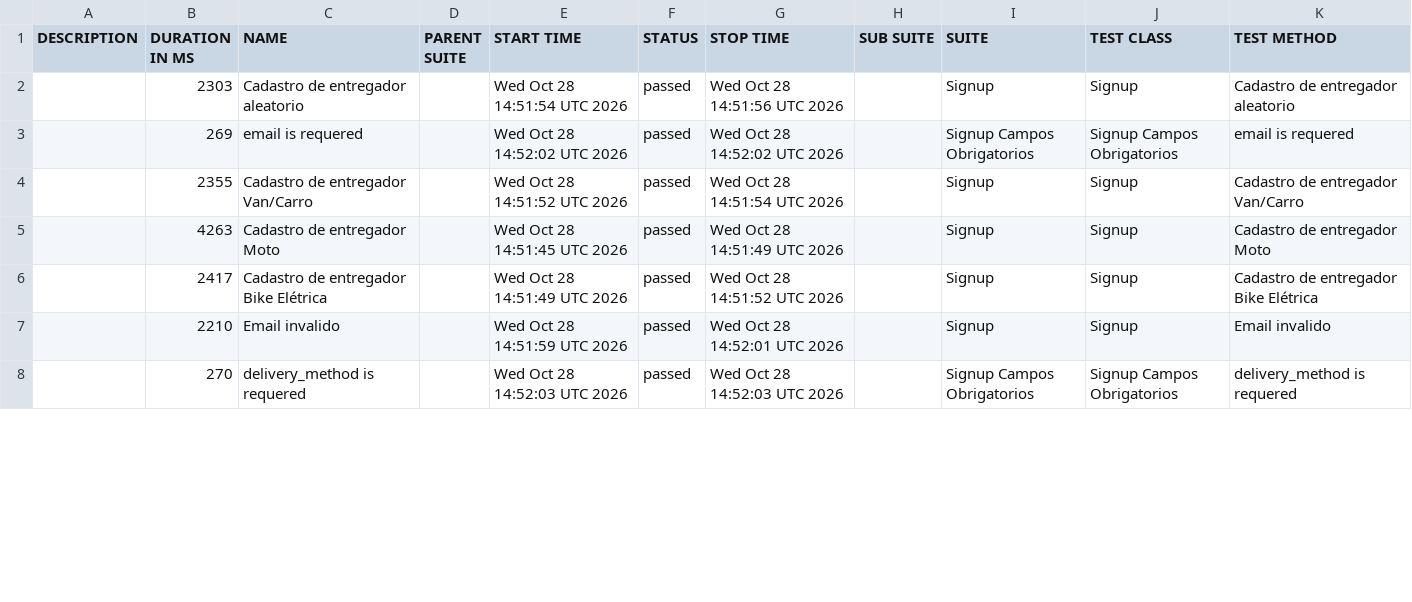
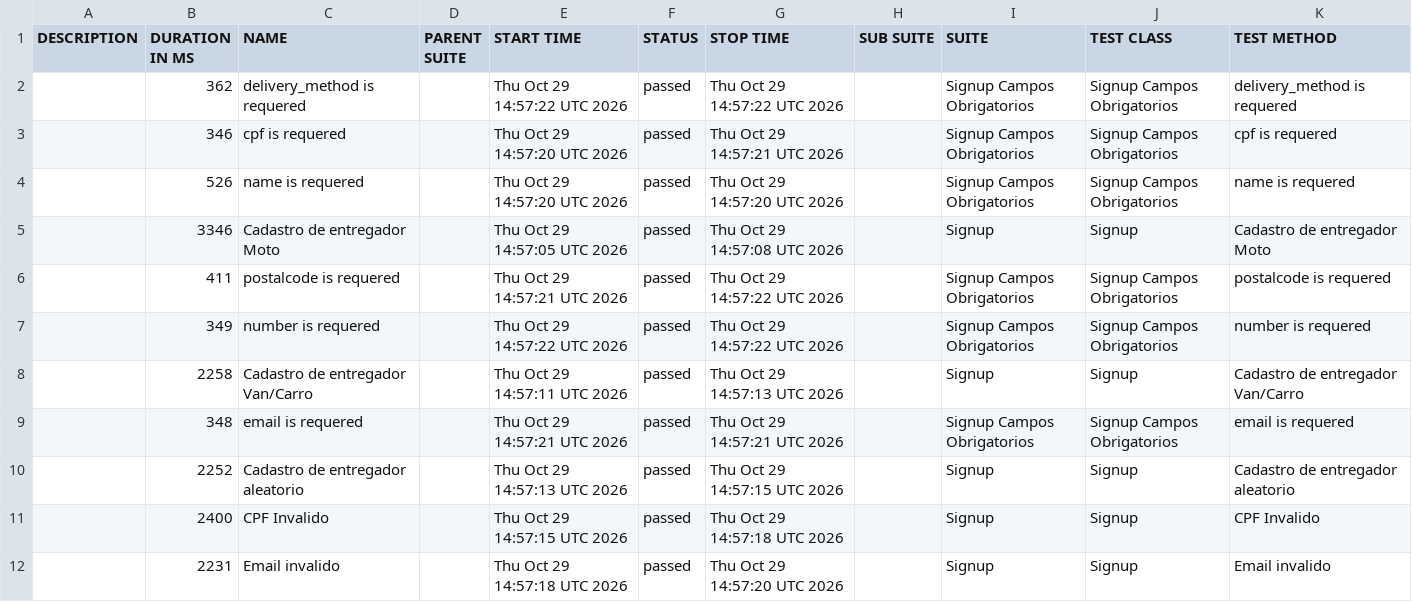
Before and after one commit to diegobbarbosa09/buger-eats-cypress, a CSV file: data/suites.csv, drawn as a sheet; only a part is shown; the diff covers the shown part only.

```diff
--- a/data/suites.csv
+++ b/data/suites.csv
@@ -1,8 +1,12 @@
 "DESCRIPTION","DURATION IN MS","NAME","PARENT SUITE","START TIME","STATUS","STOP TIME","SUB SUITE","SUITE","TEST CLASS","TEST METHOD"
-"","2303","Cadastro de entregador aleatorio","","Wed Oct 28 14:51:54 UTC 2026","passed","Wed Oct 28 14:51:56 UTC 2026","","Signup","Signup","Cadastro de entregador aleatorio"
-"","269","email is requered","","Wed Oct 28 14:52:02 UTC 2026","passed","Wed Oct 28 14:52:02 UTC 2026","","Signup Campos Obrigatorios","Signup Campos Obrigatorios","email is requered"
-"","2355","Cadastro de entregador Van/Carro","","Wed Oct 28 14:51:52 UTC 2026","passed","Wed Oct 28 14:51:54 UTC 2026","","Signup","Signup","Cadastro de entregador Van/Carro"
-"","4263","Cadastro de entregador Moto","","Wed Oct 28 14:51:45 UTC 2026","passed","Wed Oct 28 14:51:49 UTC 2026","","Signup","Signup","Cadastro de entregador Moto"
-"","2417","Cadastro de entregador Bike Elétrica","","Wed Oct 28 14:51:49 UTC 2026","passed","Wed Oct 28 14:51:52 UTC 2026","","Signup","Signup","Cadastro de entregador Bike Elétrica"
-"","2210","Email invalido","","Wed Oct 28 14:51:59 UTC 2026","passed","Wed Oct 28 14:52:01 UTC 2026","","Signup","Signup","Email invalido"
-"","270","delivery_method is requered","","Wed Oct 28 14:52:03 UTC 2026","passed","Wed Oct 28 14:52:03 UTC 2026","","Signup Campos Obrigatorios","Signup Campos Obrigatorios","delivery_method is requered"
+"","362","delivery_method is requered","","Thu Oct 29 14:57:22 UTC 2026","passed","Thu Oct 29 14:57:22 UTC 2026","","Signup Campos Obrigatorios","Signup Campos Obrigatorios","delivery_method is requered"
+"","346","cpf is requered","","Thu Oct 29 14:57:20 UTC 2026","passed","Thu Oct 29 14:57:21 UTC 2026","","Signup Campos Obrigatorios","Signup Campos Obrigatorios","cpf is requered"
+"","526","name is requered","","Thu Oct 29 14:57:20 UTC 2026","passed","Thu Oct 29 14:57:20 UTC 2026","","Signup Campos Obrigatorios","Signup Campos Obrigatorios","name is requered"
+"","3346","Cadastro de entregador Moto","","Thu Oct 29 14:57:05 UTC 2026","passed","Thu Oct 29 14:57:08 UTC 2026","","Signup","Signup","Cadastro de entregador Moto"
+"","411","postalcode is requered","","Thu Oct 29 14:57:21 UTC 2026","passed","Thu Oct 29 14:57:22 UTC 2026","","Signup Campos Obrigatorios","Signup Campos Obrigatorios","postalcode is requered"
+"","349","number is requered","","Thu Oct 29 14:57:22 UTC 2026","passed","Thu Oct 29 14:57:22 UTC 2026","","Signup Campos Obrigatorios","Signup Campos Obrigatorios","number is requered"
+"","2258","Cadastro de entregador Van/Carro","","Thu Oct 29 14:57:11 UTC 2026","passed","Thu Oct 29 14:57:13 UTC 2026","","Signup","Signup","Cadastro de entregador Van/Carro"
+"","348","email is requered","","Thu Oct 29 14:57:21 UTC 2026","passed","Thu Oct 29 14:57:21 UTC 2026","","Signup Campos Obrigatorios","Signup Campos Obrigatorios","email is requered"
+"","2252","Cadastro de entregador aleatorio","","Thu Oct 29 14:57:13 UTC 2026","passed","Thu Oct 29 14:57:15 UTC 2026","","Signup","Signup","Cadastro de entregador aleatorio"
+"","2400","CPF Invalido","","Thu Oct 29 14:57:15 UTC 2026","passed","Thu Oct 29 14:57:18 UTC 2026","","Signup","Signup","CPF Invalido"
+"","2231","Email invalido","","Thu Oct 29 14:57:18 UTC 2026","passed","Thu Oct 29 14:57:20 UTC 2026","","Signup","Signup","Email invalido"
```
Also changed, not shown: 4 removed rows and 8 edited cells elsewhere in this file, 40 other files.
